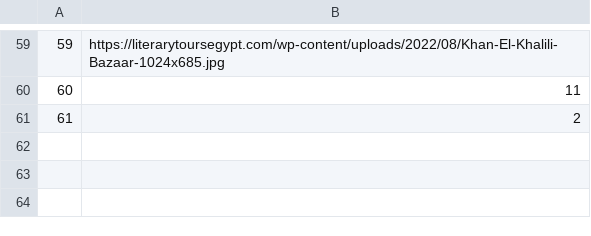
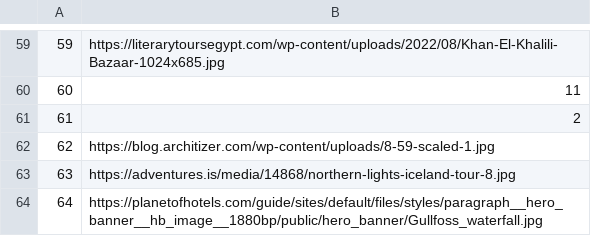
Before and after one commit to mil184/SIMS-tim-B, a CSV file: SIMS-Initial-Project-main/InitialProject/InitialProject/Resources/Data/images.csv, drawn as a sheet; only a part is shown, gaps mark what is left out.

```diff
--- a/SIMS-Initial-Project-main/InitialProject/InitialProject/Resources/Data/images.csv
+++ b/SIMS-Initial-Project-main/InitialProject/InitialProject/Resources/Data/images.csv
@@ -61 +61,4 @@
 61|2
+62|https://blog.architizer.com/wp-content/uploads/8-59-scaled-1.jpg
+63|https://adventures.is/media/14868/northern-lights-iceland-tour-8.jpg
+64|https://planetofhotels.com/guide/sites/default/files/styles/paragraph__hero_banner__hb_image__1880bp/public/hero_banner/Gullfoss_waterfall.jpg
```
Also changed, not shown: SIMS-Initial-Project-main/InitialProject/InitialProject/Resources/Data/tours.csv, 6 other files.
